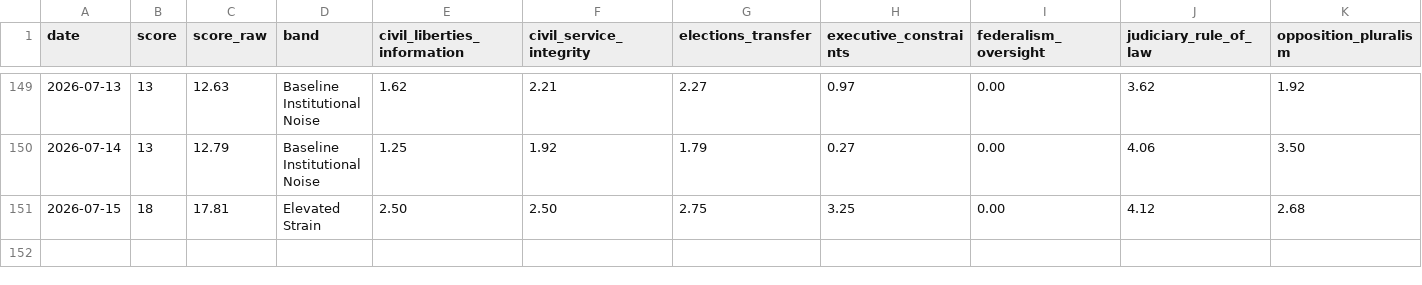
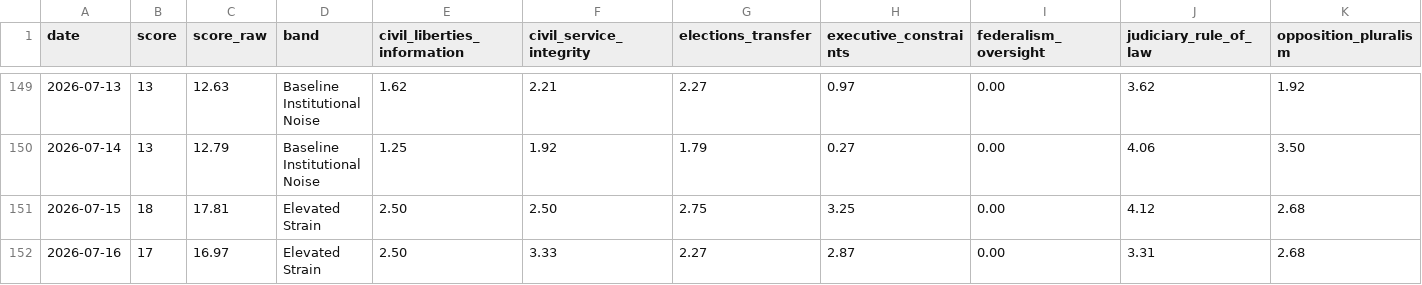
Before and after one commit to enkiEng/us-constitutional-risk-daily, a CSV file: data/constitutional_risk_history.csv, drawn as a sheet; only a part is shown, gaps mark what is left out; rows hold the shown columns only; the diff names each change by its address in the sheet, - before the commit and + after, or states it on an @@ line.

```diff
--- a/data/constitutional_risk_history.csv
+++ b/data/constitutional_risk_history.csv
+row 152: 2026-07-16 | 17 | 16.97 | Elevated Strain | 2.50 | 3.33 | 2.27 | 2.87 | 0.00 | 3.31 | 2.68
```
Also changed, not shown: data/constitutional_signal_scores.csv, site/data/constitutional_risk_history.csv, 5 other files.
